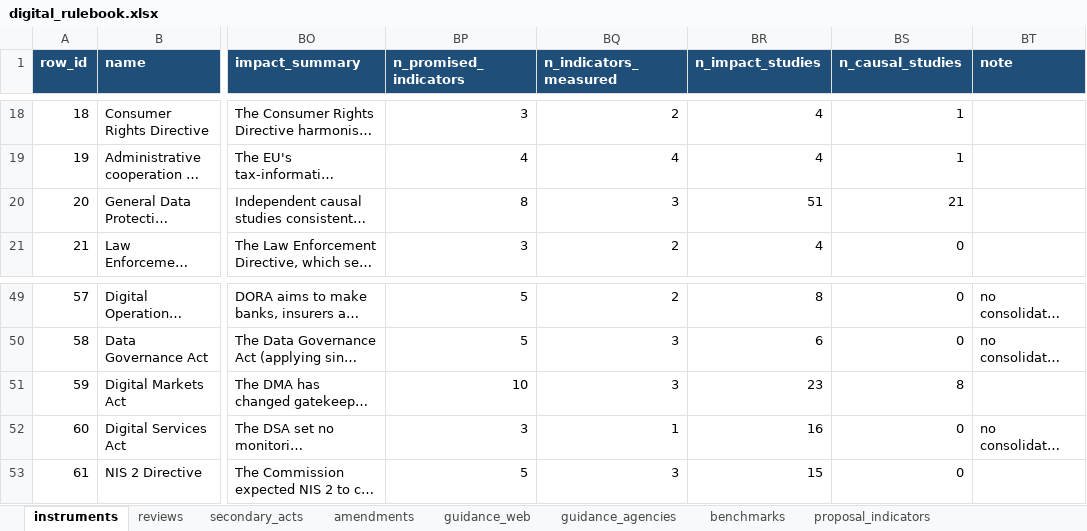
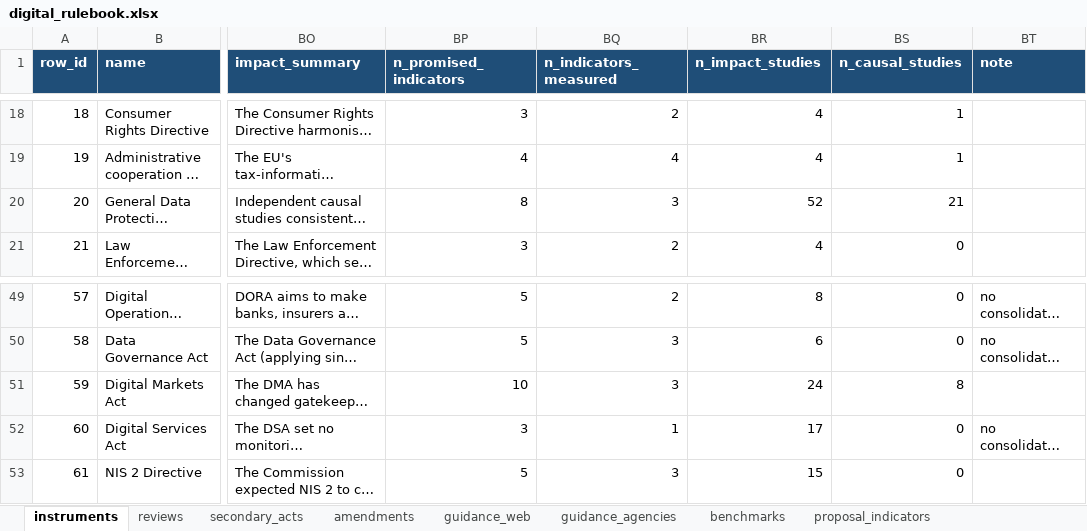
Before and after one commit to ben-schroeter/DMA_review, an Excel workbook: research/digital_rulebook/digital_rulebook.xlsx, sheet instruments, drawn as a sheet; only a part is shown, gaps mark what is left out; long unchanged cells end in …; values as stored, in another font and other column widths than the file's, no borders; the diff names each change by its address in the sheet, - before the commit and + after, or states it on an @@ line.

```diff
--- a/research/digital_rulebook/digital_rulebook.xlsx (sheet instruments)
+++ b/research/digital_rulebook/digital_rulebook.xlsx (sheet instruments)
-BR20 (n_impact_studies): 51
+BR20 (n_impact_studies): 52
-BR51 (n_impact_studies): 23
+BR51 (n_impact_studies): 24
-BR52 (n_impact_studies): 16
+BR52 (n_impact_studies): 17
```
Also changed, not shown: sheet impact_literature, 20 other files.
